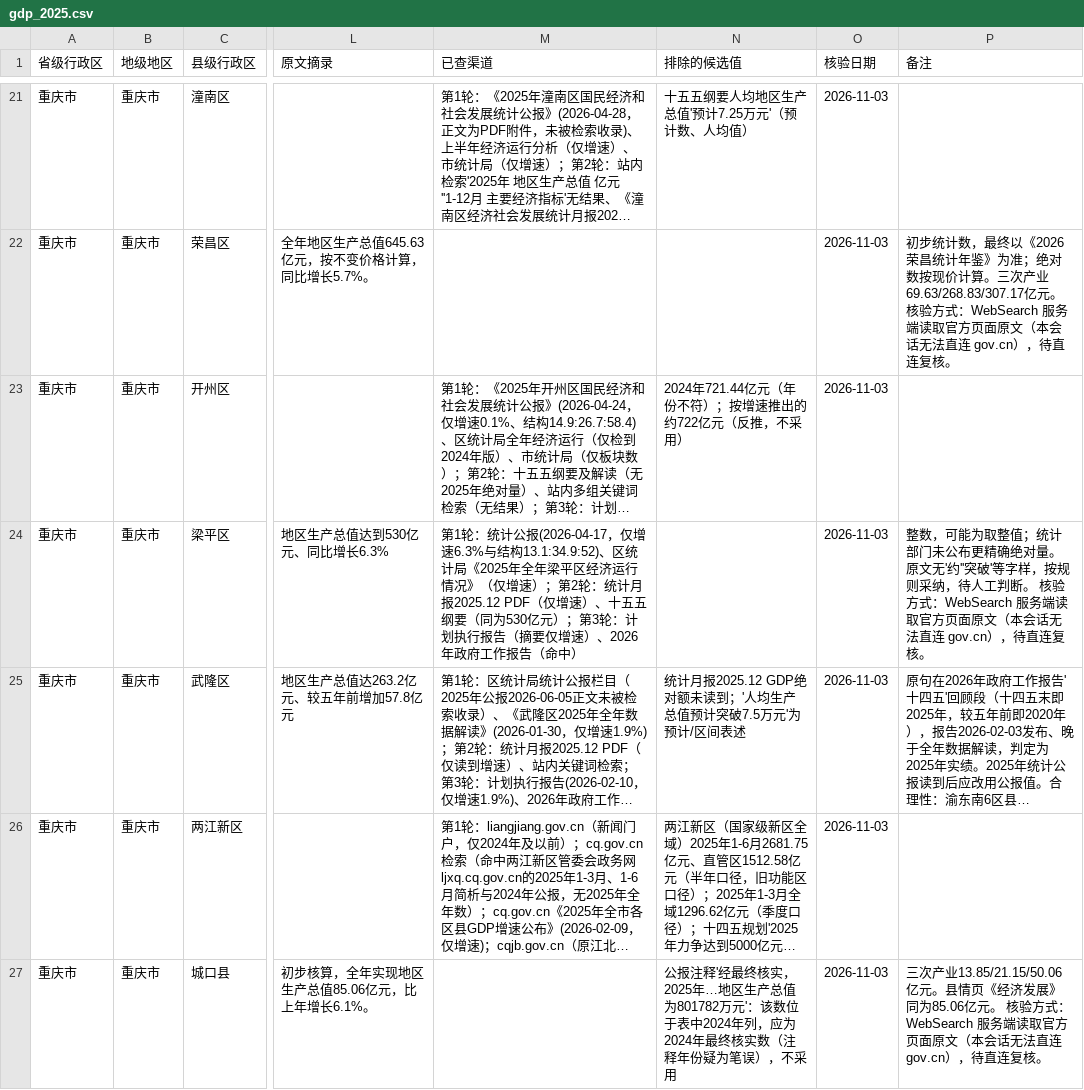
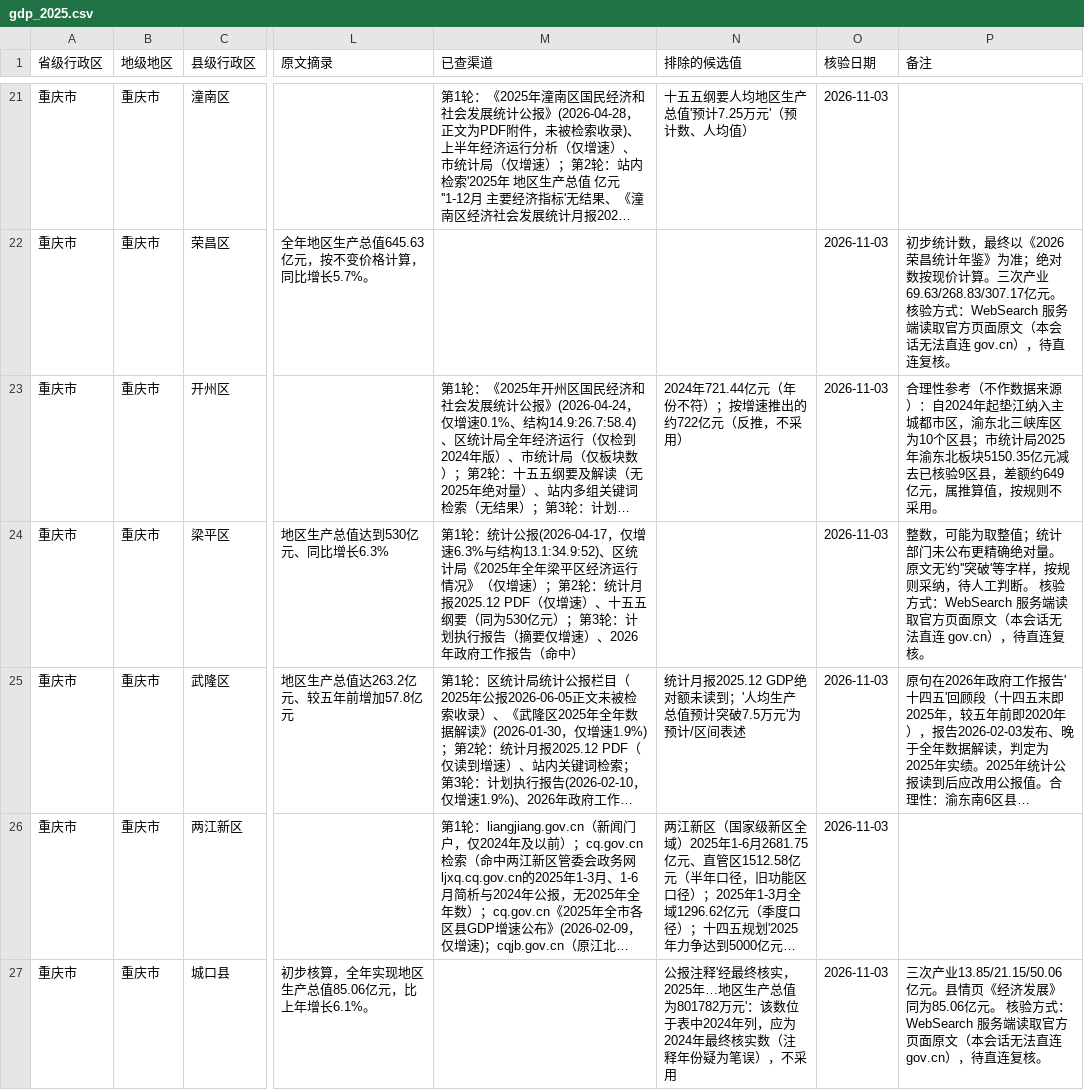
Before and after one commit to jean89091515/county-gdp-2025, a CSV file: data/重庆市/gdp_2025.csv, drawn as a sheet; only a part is shown, gaps mark what is left out; long unchanged cells end in …; the diff covers the shown part only; the diff names each change by its address in the sheet, - before the commit and + after, or states it on an @@ line.

```diff
--- a/data/重庆市/gdp_2025.csv
+++ b/data/重庆市/gdp_2025.csv
-P23 (备注): (empty)
+P23 (备注): 合理性参考（不作数据来源）：自2024年起垫江纳入主城都市区，渝东北三峡库区为10个区县；市统计局2025年渝东北板块5150.35亿元减去已核验9区县，差额约649亿元，属推算值，按规则不采用。
```
Also changed, not shown: 50 edited cells elsewhere in this file, 1 other file.
